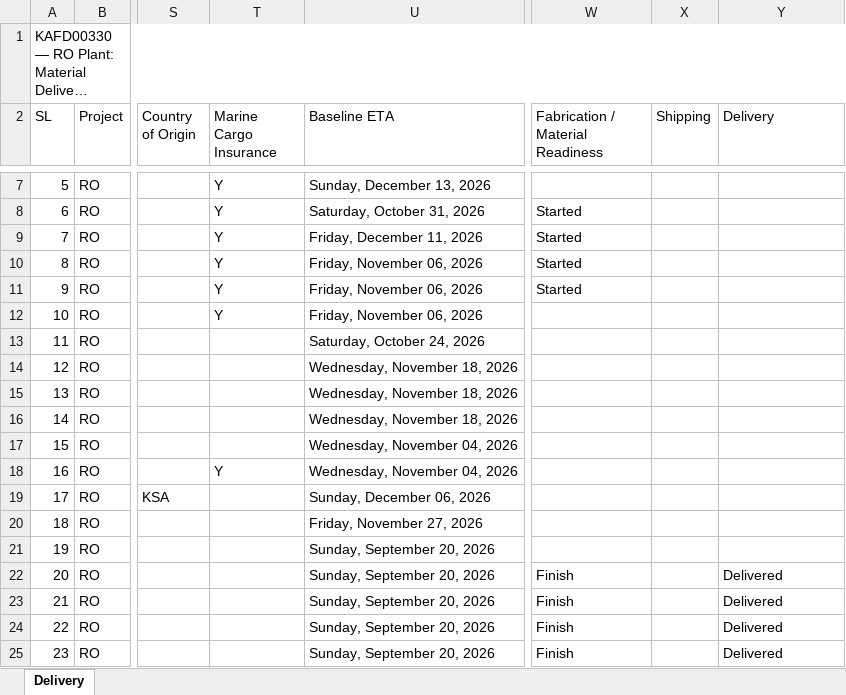
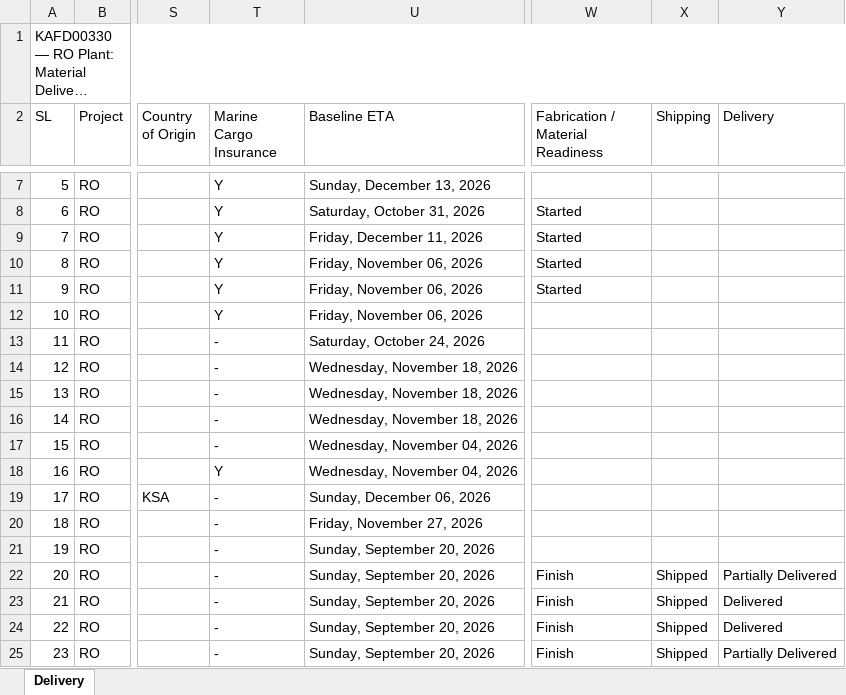
Before and after one commit to mocjaxproject-sudo/RO-Procurement, an Excel workbook: KAFD00330_Delivery_Master.xlsx, sheet Delivery, drawn as a sheet; only a part is shown, gaps mark what is left out; long unchanged cells end in …; values as stored, in another font and other column widths than the file's, no cell formats; the diff covers the shown part only; the diff names each change by its address in the sheet, - before the commit and + after, or states it on an @@ line.

Commit message:
Add files via upload

```diff
--- a/KAFD00330_Delivery_Master.xlsx (sheet Delivery)
+++ b/KAFD00330_Delivery_Master.xlsx (sheet Delivery)
-T13:T17 (Marine Cargo Insurance): (empty)
+T13:T17 (Marine Cargo Insurance): -
-T19:T25 (Marine Cargo Insurance): (empty)
+T19:T25 (Marine Cargo Insurance): -
-X22:X25 (Shipping): (empty)
+X22:X25 (Shipping): Shipped
-Y22 (Delivery): Delivered
+Y22 (Delivery): Partially Delivered
-Y25 (Delivery): Delivered
+Y25 (Delivery): Partially Delivered
```
Also changed, not shown: 1 added row and 190 edited cells elsewhere in this sheet, cell formats.
